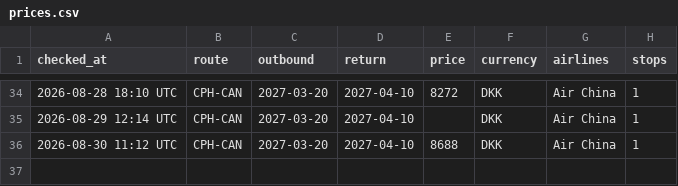
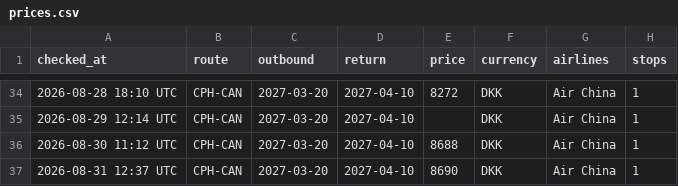
Before and after one commit to UnknowUserGuy/FlyBilletChecker, a CSV file: data/prices.csv, drawn as a sheet; only a part is shown, gaps mark what is left out.

Commit message:
Prisopdatering 2026-08-31

```diff
--- a/data/prices.csv
+++ b/data/prices.csv
@@ -36 +36,2 @@ checked_at,route,outbound,return,price,currency,airlines,stops
 2026-08-30 11:12 UTC,CPH-CAN,2027-03-20,2027-04-10,8688,DKK,Air China,1
+2026-08-31 12:37 UTC,CPH-CAN,2027-03-20,2027-04-10,8690,DKK,Air China,1
```
